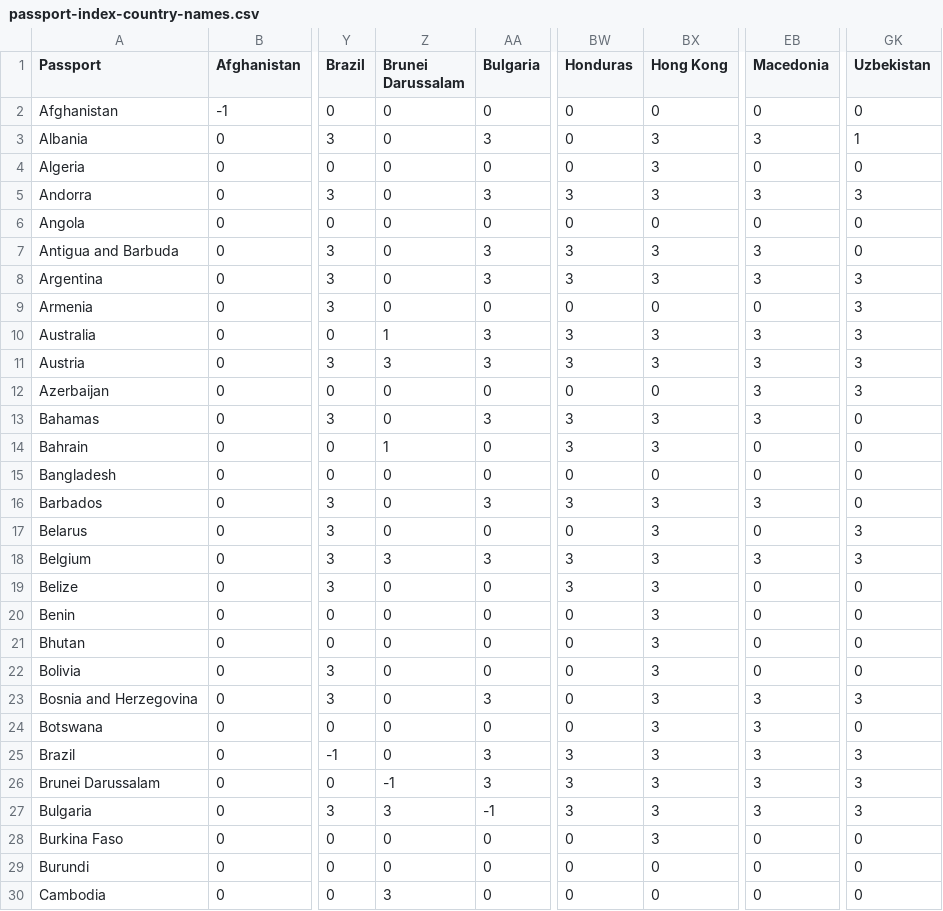
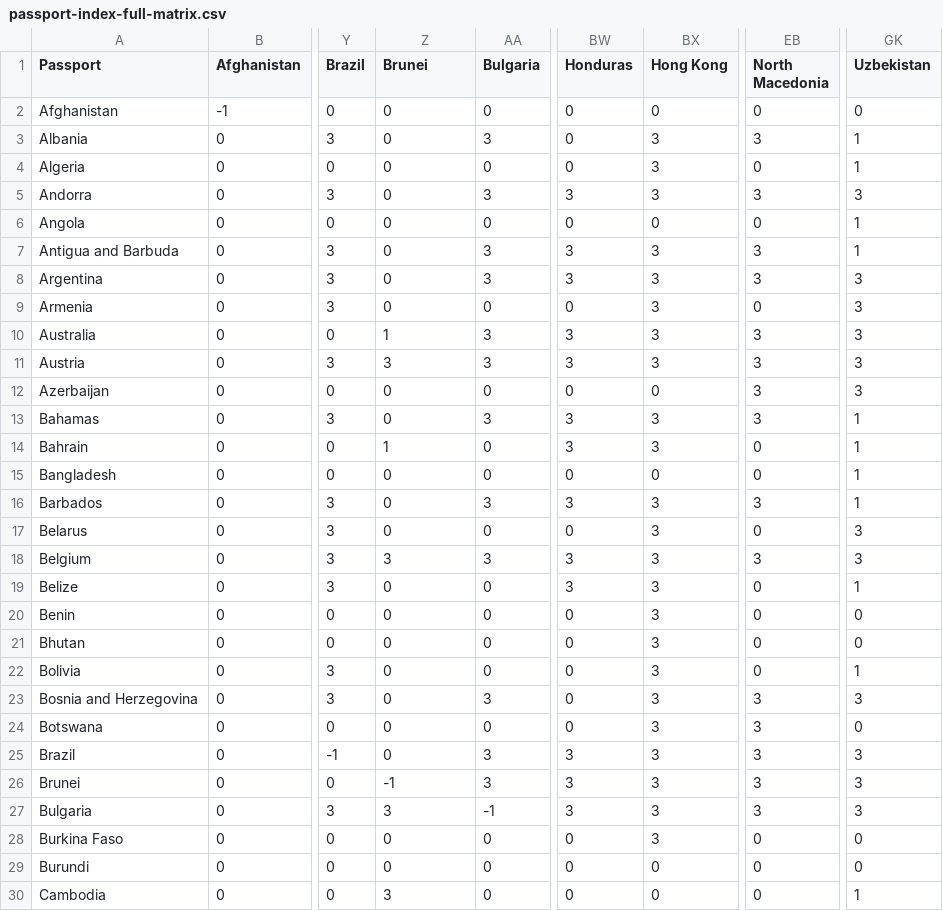
Before and after one commit to ilyankou/passport-index-dataset, a CSV file: passport-index-full-matrix.csv (was passport-index-country-names.csv), drawn as a sheet; only a part is shown, gaps mark what is left out; the diff covers the shown part only; the diff names each change by its address in the sheet, - before the commit and + after, or states it on an @@ line.

```diff
--- a/passport-index-country-names.csv
+++ b/passport-index-full-matrix.csv
-Z1: Brunei Darussalam
+Z1: Brunei
-EB1: Macedonia
+EB1: North Macedonia
-GK4 (Uzbekistan): 0
+GK4 (Uzbekistan): 1
-GK6:GK7 (Uzbekistan): 0
+GK6:GK7 (Uzbekistan): 1
-BX9 (Hong Kong): 0
+BX9 (Hong Kong): 3
-GK13:GK16 (Uzbekistan): 0
+GK13:GK16 (Uzbekistan): 1
-GK19 (Uzbekistan): 0
+GK19 (Uzbekistan): 1
-GK22 (Uzbekistan): 0
+GK22 (Uzbekistan): 1
-A26 (Passport): Brunei Darussalam
+A26 (Passport): Brunei
-GK30 (Uzbekistan): 0
+GK30 (Uzbekistan): 1
```
Also changed, not shown: 62 edited cells elsewhere in this file, passport-index-iso2-matrix.csv, passport-index-iso3-matrix.csv, 8 other files.
